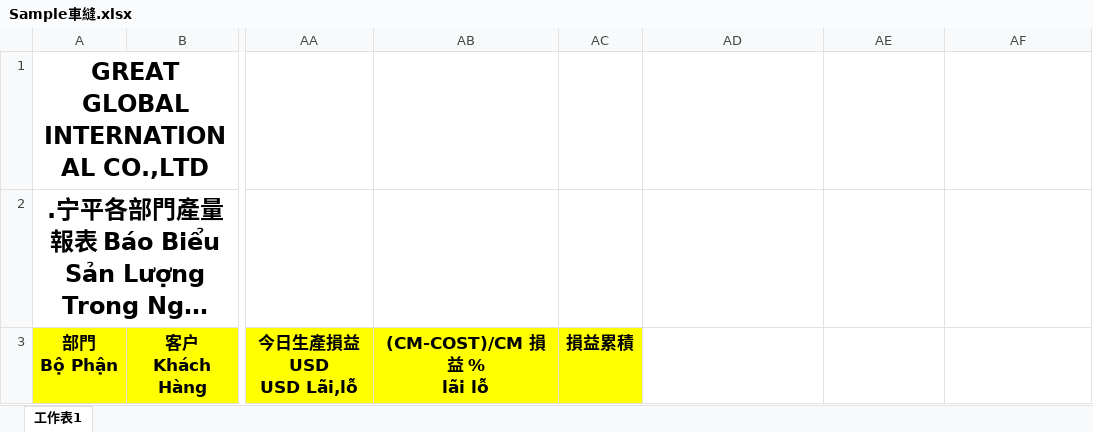
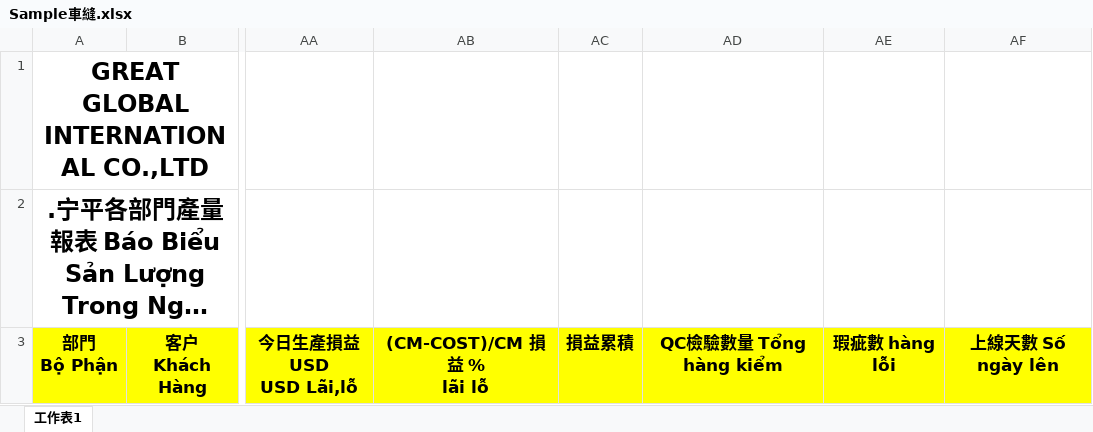
Before and after one commit to blackmanppt/GGFPortal, an Excel workbook: GGFPortal/VN/Temp/Excel/Sample車縫.xlsx, sheet 工作表1, drawn as a sheet; only a part is shown, gaps mark what is left out; long unchanged cells end in …; values as stored, in another font and other column widths than the file's, no borders; the diff names each change by its address in the sheet, - before the commit and + after, or states it on an @@ line.

```diff
--- a/GGFPortal/VN/Temp/Excel/Sample車縫.xlsx (sheet 工作表1)
+++ b/GGFPortal/VN/Temp/Excel/Sample車縫.xlsx (sheet 工作表1)
-AD3: (empty)
+AD3: QC檢驗數量 Tổng hàng kiểm
-AD3:AF3 fill: none
+AD3:AF3 fill: #FFFF00
-AE3: (empty)
+AE3: 瑕疵數 hàng lỗi
-AF3: (empty)
+AF3: 上線天數 Số ngày lên
```
Also changed, not shown: GGFPortal/ExcelUpLoad/VN/Sample車縫.xlsx, 29 other files.
